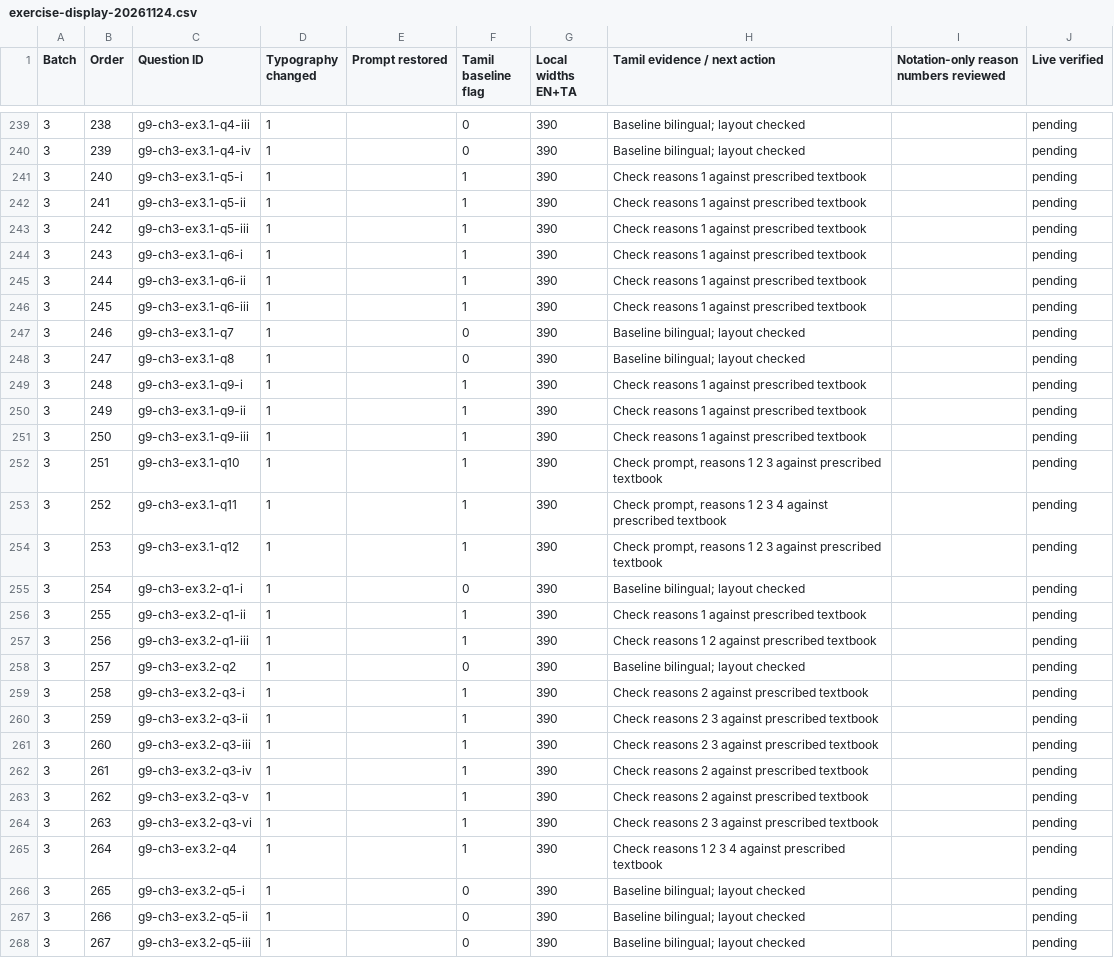
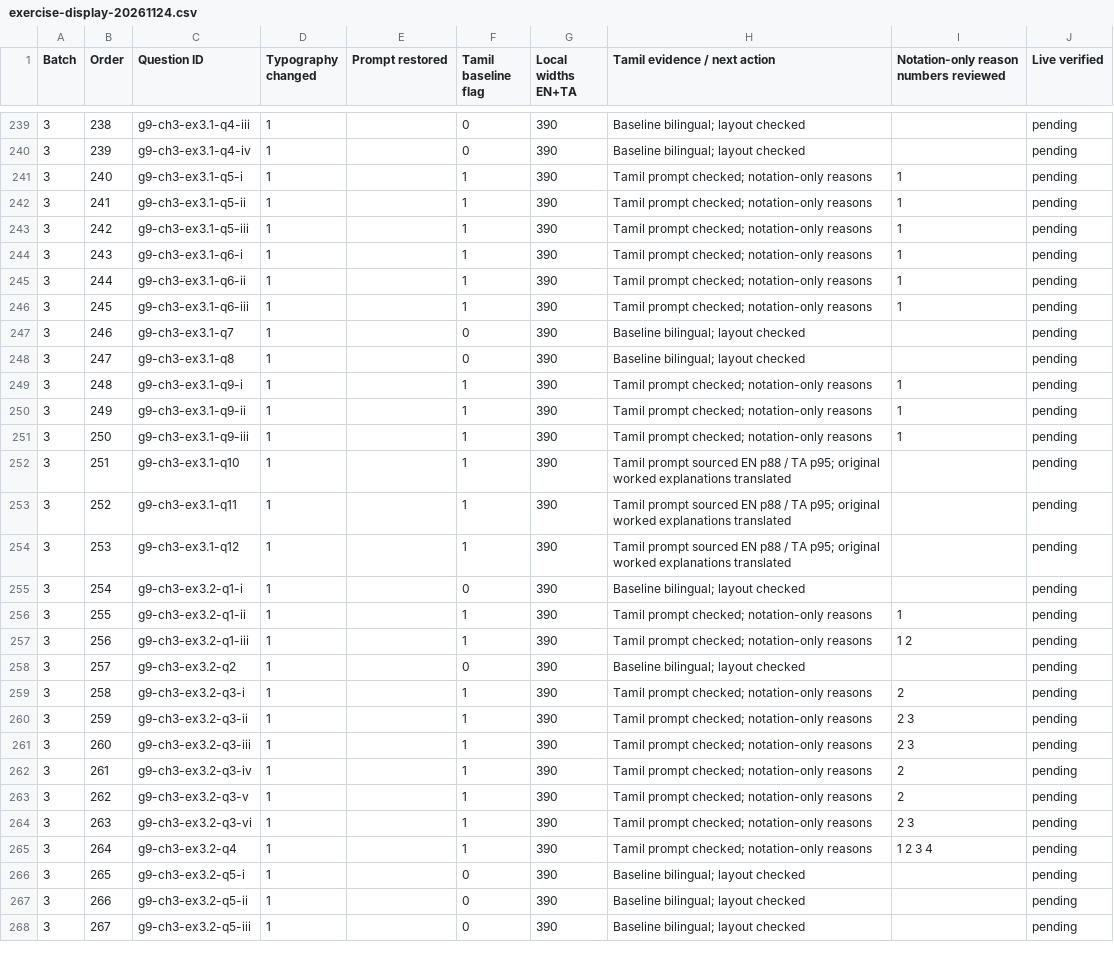
Before and after one commit to vigneswaranmba20-afk/Triggle, a CSV file: docs/audit/exercise-display-20261124.csv, drawn as a sheet; only a part is shown, gaps mark what is left out; the diff covers the shown part only.

```diff
--- a/docs/audit/exercise-display-20261124.csv
+++ b/docs/audit/exercise-display-20261124.csv
@@ -240,27 +240,27 @@ Batch,Order,Question ID,Typography changed,Prompt restored,Tamil baseline flag,L
 3,239,g9-ch3-ex3.1-q4-iv,1,,0,390,Baseline bilingual; layout checked,,pending
-3,240,g9-ch3-ex3.1-q5-i,1,,1,390,Check reasons 1 against prescribed textbook,,pending
-3,241,g9-ch3-ex3.1-q5-ii,1,,1,390,Check reasons 1 against prescribed textbook,,pending
-3,242,g9-ch3-ex3.1-q5-iii,1,,1,390,Check reasons 1 against prescribed textbook,,pending
-3,243,g9-ch3-ex3.1-q6-i,1,,1,390,Check reasons 1 against prescribed textbook,,pending
-3,244,g9-ch3-ex3.1-q6-ii,1,,1,390,Check reasons 1 against prescribed textbook,,pending
-3,245,g9-ch3-ex3.1-q6-iii,1,,1,390,Check reasons 1 against prescribed textbook,,pending
+3,240,g9-ch3-ex3.1-q5-i,1,,1,390,Tamil prompt checked; notation-only reasons,1,pending
+3,241,g9-ch3-ex3.1-q5-ii,1,,1,390,Tamil prompt checked; notation-only reasons,1,pending
+3,242,g9-ch3-ex3.1-q5-iii,1,,1,390,Tamil prompt checked; notation-only reasons,1,pending
+3,243,g9-ch3-ex3.1-q6-i,1,,1,390,Tamil prompt checked; notation-only reasons,1,pending
+3,244,g9-ch3-ex3.1-q6-ii,1,,1,390,Tamil prompt checked; notation-only reasons,1,pending
+3,245,g9-ch3-ex3.1-q6-iii,1,,1,390,Tamil prompt checked; notation-only reasons,1,pending
 3,246,g9-ch3-ex3.1-q7,1,,0,390,Baseline bilingual; layout checked,,pending
 3,247,g9-ch3-ex3.1-q8,1,,0,390,Baseline bilingual; layout checked,,pending
-3,248,g9-ch3-ex3.1-q9-i,1,,1,390,Check reasons 1 against prescribed textbook,,pending
-3,249,g9-ch3-ex3.1-q9-ii,1,,1,390,Check reasons 1 against prescribed textbook,,pending
-3,250,g9-ch3-ex3.1-q9-iii,1,,1,390,Check reasons 1 against prescribed textbook,,pending
-3,251,g9-ch3-ex3.1-q10,1,,1,390,"Check prompt, reasons 1 2 3 against prescribed textbook",,pending
-3,252,g9-ch3-ex3.1-q11,1,,1,390,"Check prompt, reasons 1 2 3 4 against prescribed textbook",,pending
-3,253,g9-ch3-ex3.1-q12,1,,1,390,"Check prompt, reasons 1 2 3 against prescribed textbook",,pending
+3,248,g9-ch3-ex3.1-q9-i,1,,1,390,Tamil prompt checked; notation-only reasons,1,pending
+3,249,g9-ch3-ex3.1-q9-ii,1,,1,390,Tamil prompt checked; notation-only reasons,1,pending
+3,250,g9-ch3-ex3.1-q9-iii,1,,1,390,Tamil prompt checked; notation-only reasons,1,pending
+3,251,g9-ch3-ex3.1-q10,1,,1,390,Tamil prompt sourced EN p88 / TA p95; original worked explanations translated,,pending
+3,252,g9-ch3-ex3.1-q11,1,,1,390,Tamil prompt sourced EN p88 / TA p95; original worked explanations translated,,pending
+3,253,g9-ch3-ex3.1-q12,1,,1,390,Tamil prompt sourced EN p88 / TA p95; original worked explanations translated,,pending
 3,254,g9-ch3-ex3.2-q1-i,1,,0,390,Baseline bilingual; layout checked,,pending
-3,255,g9-ch3-ex3.2-q1-ii,1,,1,390,Check reasons 1 against prescribed textbook,,pending
-3,256,g9-ch3-ex3.2-q1-iii,1,,1,390,Check reasons 1 2 against prescribed textbook,,pending
+3,255,g9-ch3-ex3.2-q1-ii,1,,1,390,Tamil prompt checked; notation-only reasons,1,pending
+3,256,g9-ch3-ex3.2-q1-iii,1,,1,390,Tamil prompt checked; notation-only reasons,1 2,pending
 3,257,g9-ch3-ex3.2-q2,1,,0,390,Baseline bilingual; layout checked,,pending
-3,258,g9-ch3-ex3.2-q3-i,1,,1,390,Check reasons 2 against prescribed textbook,,pending
-3,259,g9-ch3-ex3.2-q3-ii,1,,1,390,Check reasons 2 3 against prescribed textbook,,pending
-3,260,g9-ch3-ex3.2-q3-iii,1,,1,390,Check reasons 2 3 against prescribed textbook,,pending
-3,261,g9-ch3-ex3.2-q3-iv,1,,1,390,Check reasons 2 against prescribed textbook,,pending
-3,262,g9-ch3-ex3.2-q3-v,1,,1,390,Check reasons 2 against prescribed textbook,,pending
-3,263,g9-ch3-ex3.2-q3-vi,1,,1,390,Check reasons 2 3 against prescribed textbook,,pending
-3,264,g9-ch3-ex3.2-q4,1,,1,390,Check reasons 1 2 3 4 against prescribed textbook,,pending
+3,258,g9-ch3-ex3.2-q3-i,1,,1,390,Tamil prompt checked; notation-only reasons,2,pending
+3,259,g9-ch3-ex3.2-q3-ii,1,,1,390,Tamil prompt checked; notation-only reasons,2 3,pending
+3,260,g9-ch3-ex3.2-q3-iii,1,,1,390,Tamil prompt checked; notation-only reasons,2 3,pending
+3,261,g9-ch3-ex3.2-q3-iv,1,,1,390,Tamil prompt checked; notation-only reasons,2,pending
+3,262,g9-ch3-ex3.2-q3-v,1,,1,390,Tamil prompt checked; notation-only reasons,2,pending
+3,263,g9-ch3-ex3.2-q3-vi,1,,1,390,Tamil prompt checked; notation-only reasons,2 3,pending
+3,264,g9-ch3-ex3.2-q4,1,,1,390,Tamil prompt checked; notation-only reasons,1 2 3 4,pending
 3,265,g9-ch3-ex3.2-q5-i,1,,0,390,Baseline bilingual; layout checked,,pending
```
Also changed, not shown: 111 edited cells elsewhere in this file, 12 other files.
